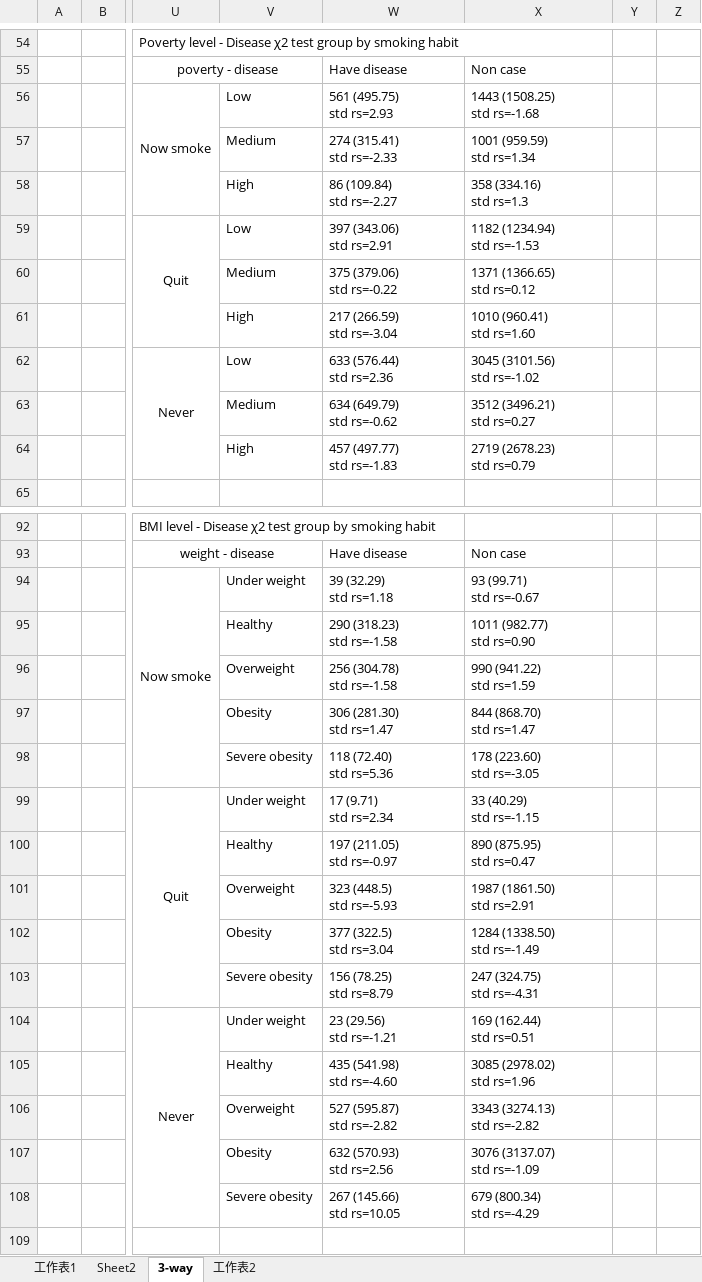
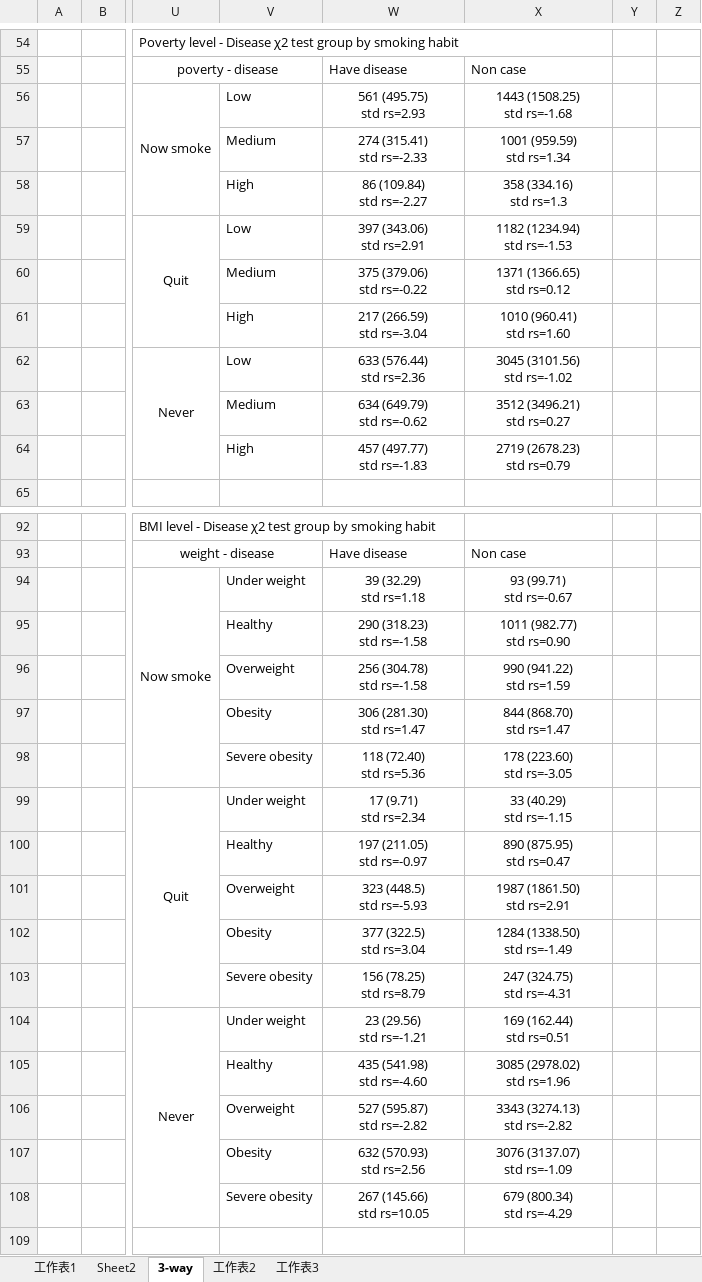
Before and after one commit to kwan0516/respiratory_project, an Excel workbook: descriptive.xlsx, sheet 3-way, drawn as a sheet; only a part is shown, gaps mark what is left out; values as stored, in another font and other column widths than the file's, no borders; the diff covers the shown part only; the diff names each change by its address in the sheet, - before the commit and + after, or states it on an @@ line.

```diff
--- a/descriptive.xlsx (sheet 3-way)
+++ b/descriptive.xlsx (sheet 3-way)
+sheet tab: 工作表3
-W56:X64 alignment: left
+W56:X64 alignment: center
-W94:X108 alignment: left
+W94:X108 alignment: center
```
Also changed, not shown: 1 edited cell and cell formats elsewhere in this sheet, sheet 工作表2, 5 other files.
